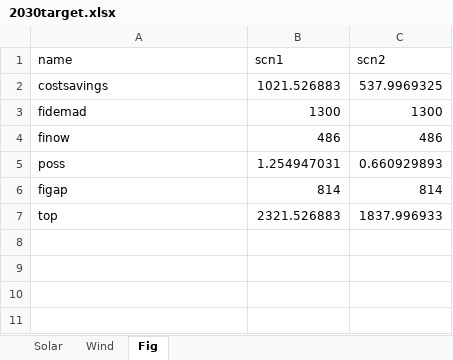
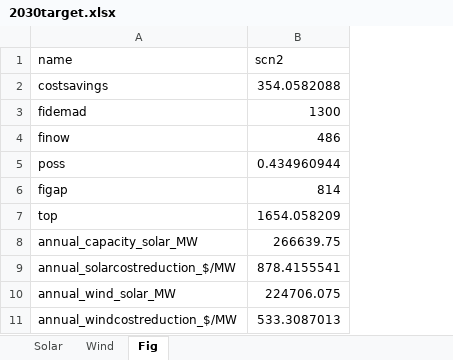
Before and after one commit to YushengGuan/CostReduction, an Excel workbook: results/2030target.xlsx, sheet Fig, drawn as a sheet; values as stored, in another font and other column widths than the file's, no borders; removed rows and columns are numbered as before the commit, all else as after; the diff names each change by its address in the sheet, - before the commit and + after, or states it on an @@ line.

```diff
--- a/results/2030target.xlsx (sheet Fig)
+++ b/results/2030target.xlsx (sheet Fig)
-column B (scn1), rows 2-7: 1021.526883 | 1300 | 486 | 1.254947031 | 814 | 2321.526883
-B2 (scn2): 537.9969325
+B2 (scn2): 354.0582088
-B5 (scn2): 0.660929893
+B5 (scn2): 0.434960944
-B7 (scn2): 1837.996933
+B7 (scn2): 1654.058209
+row 8: annual_capacity_solar_MW | 266639.75
+row 9: annual_solarcostreduction_$/MW | 878.4155541
+row 10: annual_wind_solar_MW | 224706.075
+row 11: annual_windcostreduction_$/MW | 533.3087013
```
Also changed, not shown: formulas that keep their value, Data_raw.xlsx, results/CostSavings.xlsx, 32 other files.
